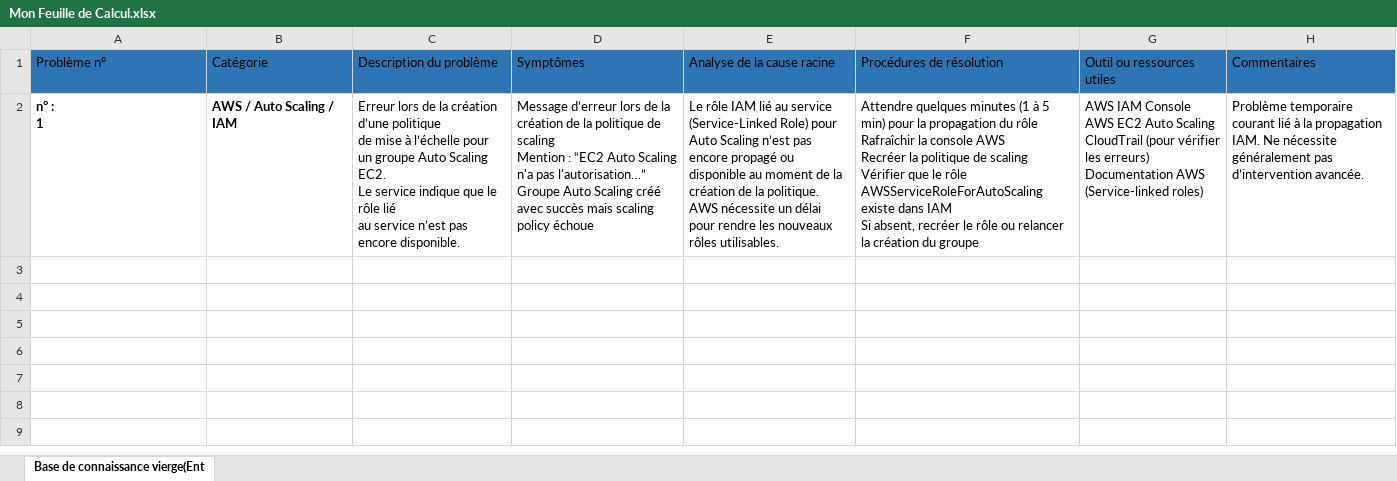
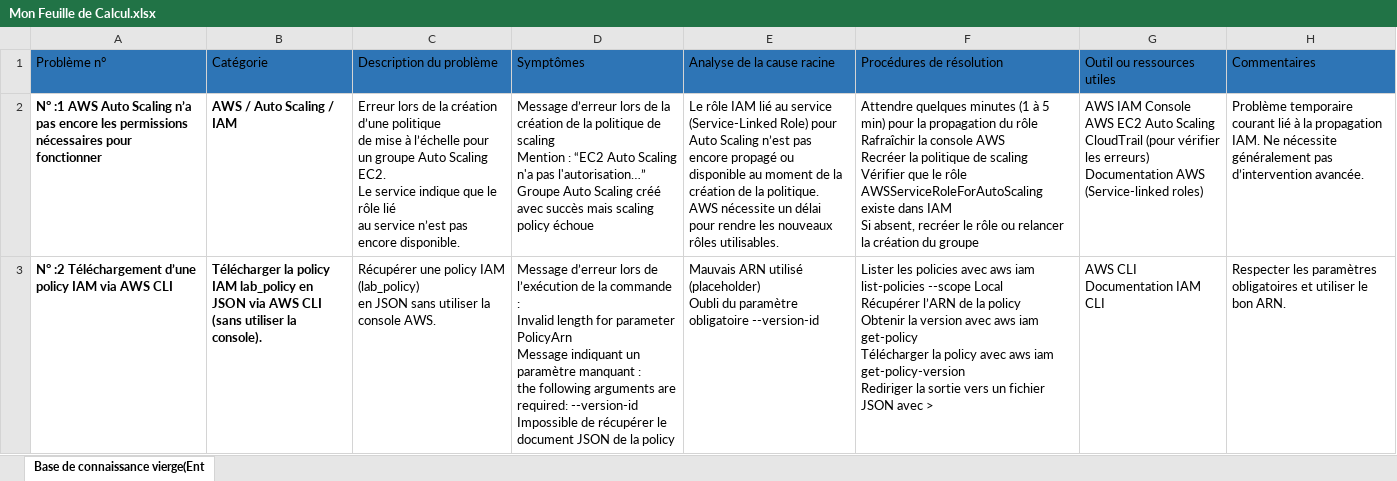
Before and after one commit to cherif07-hane/Probleme_Resolu, an Excel workbook: Mon Feuille de Calcul.xlsx, sheet Base de connaissance vierge(Ent, drawn as a sheet; values as stored, in another font and other column widths than the file's, no borders; ↵ is a line break in a cell; the diff names each change by its address in the sheet, - before the commit and + after, or states it on an @@ line.

Commit message:
maintenance : mettre a jour la feuille de calcul

```diff
--- a/Mon Feuille de Calcul.xlsx (sheet Base de connaissance vierge(Ent)
+++ b/Mon Feuille de Calcul.xlsx (sheet Base de connaissance vierge(Ent)
-A2: n° : ↵ 1
+A2: N° :1 AWS Auto Scaling n’a pas encore les permissions nécessaires pour fonctionner
+row 3: N° :2 Téléchargement d’une policy IAM via AWS CLI | Télécharger la policy IAM lab_policy en ↵ JSON via AWS CLI (sans utiliser la console). | Récupérer une policy IAM (lab_policy) ↵ en JSON sans utiliser la console AWS. | Message d’erreur lors de l’exécution de la commande : ↵ Invalid length for parameter PolicyArn ↵ Message indiquant un paramètre manquant : ↵ the following arguments are required: --version-id ↵ Impossible de récupérer le document JSON de la policy | Mauvais ARN utilisé (placeholder) ↵ Oubli du paramètre obligatoire --version-id | Lister les policies avec aws iam list-policies --scope Local ↵ Récupérer l’ARN de la policy ↵ Obtenir la version avec aws iam get-policy ↵ Télécharger la policy avec aws iam get-policy-version ↵ Rediriger la sortie vers un fichier JSON avec > | AWS CLI ↵ Documentation IAM CLI | Respecter les paramètres obligatoires et utiliser le bon ARN.
```
